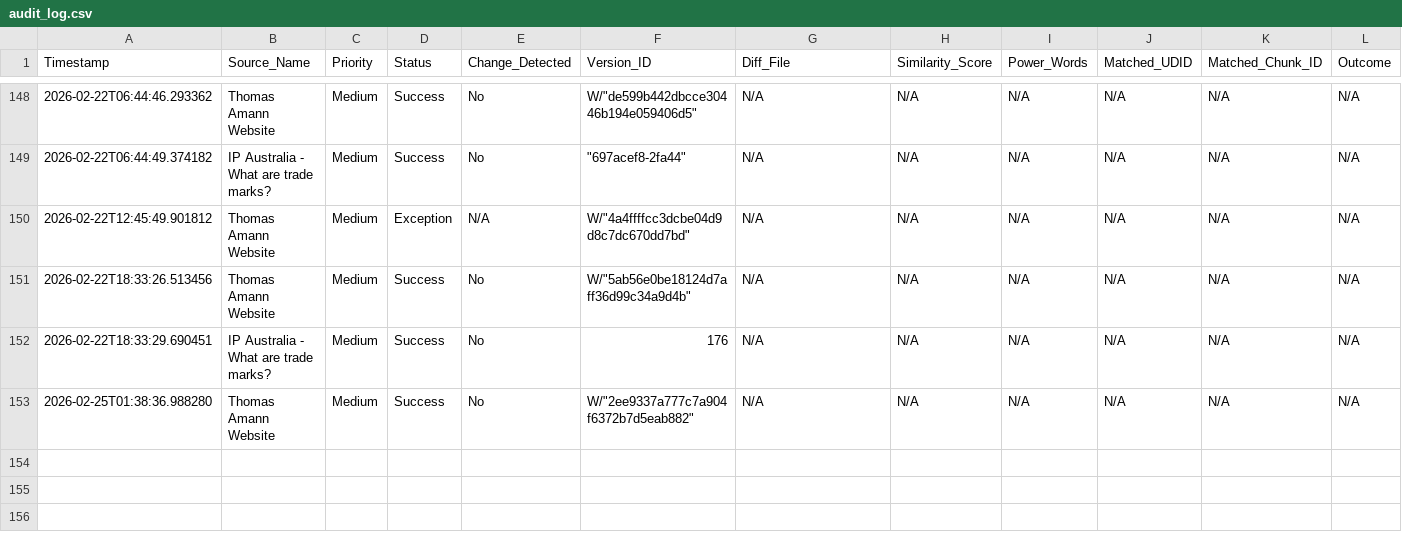
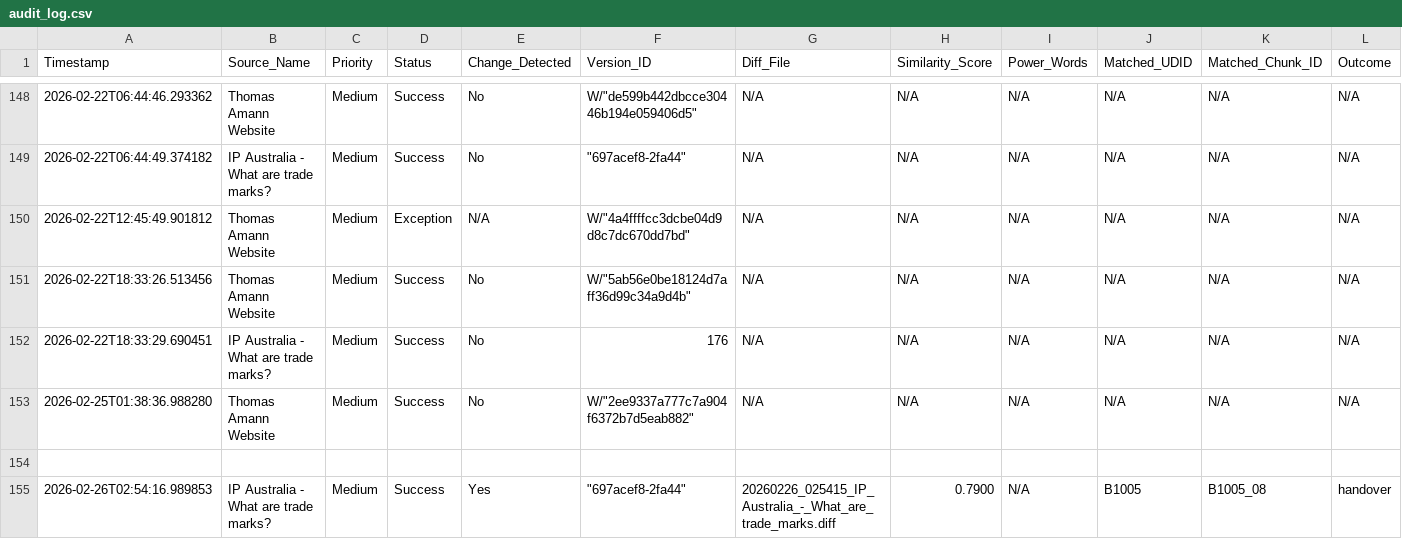
Before and after one commit to Thomas-Amann-IPAustralia/Tripwire, a CSV file: audit_log.csv, drawn as a sheet; only a part is shown, gaps mark what is left out; rows hold the shown columns only; the diff names each change by its address in the sheet, - before the commit and + after, or states it on an @@ line.

```diff
--- a/audit_log.csv
+++ b/audit_log.csv
+row 154: (empty)
+row 155: 2026-02-26T02:54:16.989853 | IP Australia - What are trade marks? | Medium | Success | Yes | "697acef8-2fa44" | 20260226_025415_IP_Australia_-_What_are_trade_marks.diff | 0.7900 | N/A | B1005 | B1005_08 | handover
```
Also changed, not shown: 2 other files.
